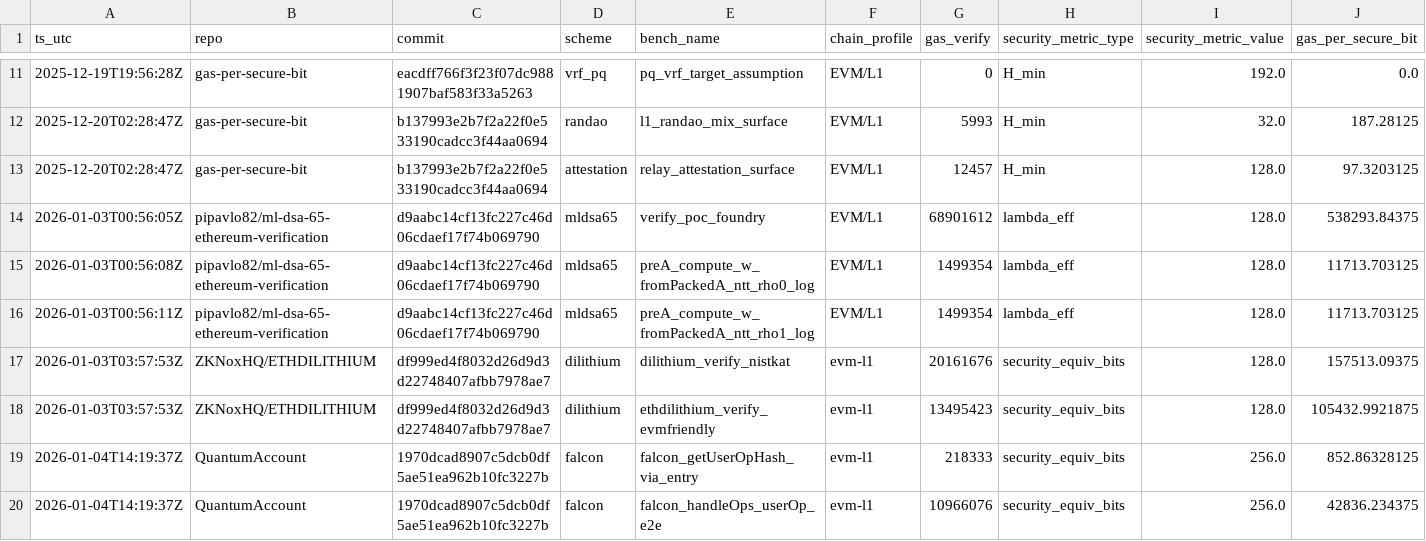
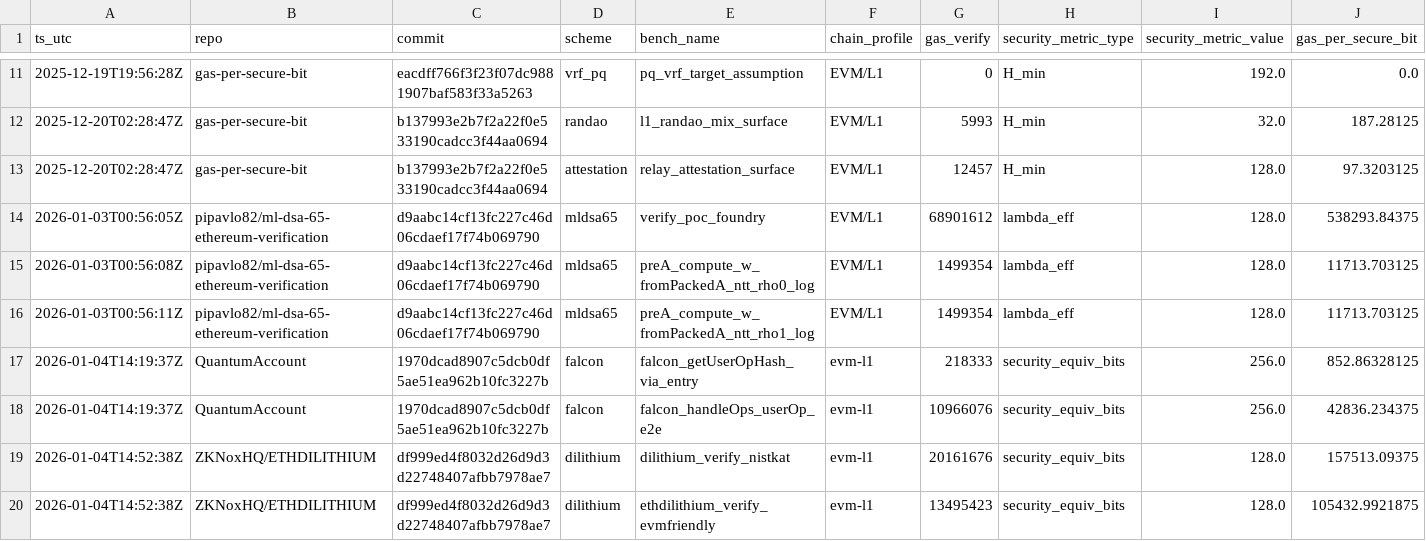
Before and after one commit to pipavlo82/gas-per-secure-bit, a CSV file: data/results.csv, drawn as a sheet; only a part is shown, gaps mark what is left out; removed rows and columns are numbered as before the commit, all else as after; rows hold the shown columns only; the diff names each change by its address in the sheet, - before the commit and + after, or states it on an @@ line.

Commit message:
Dilithium vendor: pin ETHDILITHIUM ref + switch to vendors/ path + provenance object

```diff
--- a/data/results.csv
+++ b/data/results.csv
-row 17: 2026-01-03T03:57:53Z | ZKNoxHQ/ETHDILITHIUM | df999ed4f8032d26d9d3d22748407afbb7978ae7 | dilithium | dilithium_verify_nistkat | evm-l1 | 20161676 | security_equiv_bits | 128.0 | 157513.09375
-row 18: 2026-01-03T03:57:53Z | ZKNoxHQ/ETHDILITHIUM | df999ed4f8032d26d9d3d22748407afbb7978ae7 | dilithium | ethdilithium_verify_evmfriendly | evm-l1 | 13495423 | security_equiv_bits | 128.0 | 105432.9921875
+row 19: 2026-01-04T14:52:38Z | ZKNoxHQ/ETHDILITHIUM | df999ed4f8032d26d9d3d22748407afbb7978ae7 | dilithium | dilithium_verify_nistkat | evm-l1 | 20161676 | security_equiv_bits | 128.0 | 157513.09375
+row 20: 2026-01-04T14:52:38Z | ZKNoxHQ/ETHDILITHIUM | df999ed4f8032d26d9d3d22748407afbb7978ae7 | dilithium | ethdilithium_verify_evmfriendly | evm-l1 | 13495423 | security_equiv_bits | 128.0 | 105432.9921875
```
Also changed, not shown: 2 other files.
